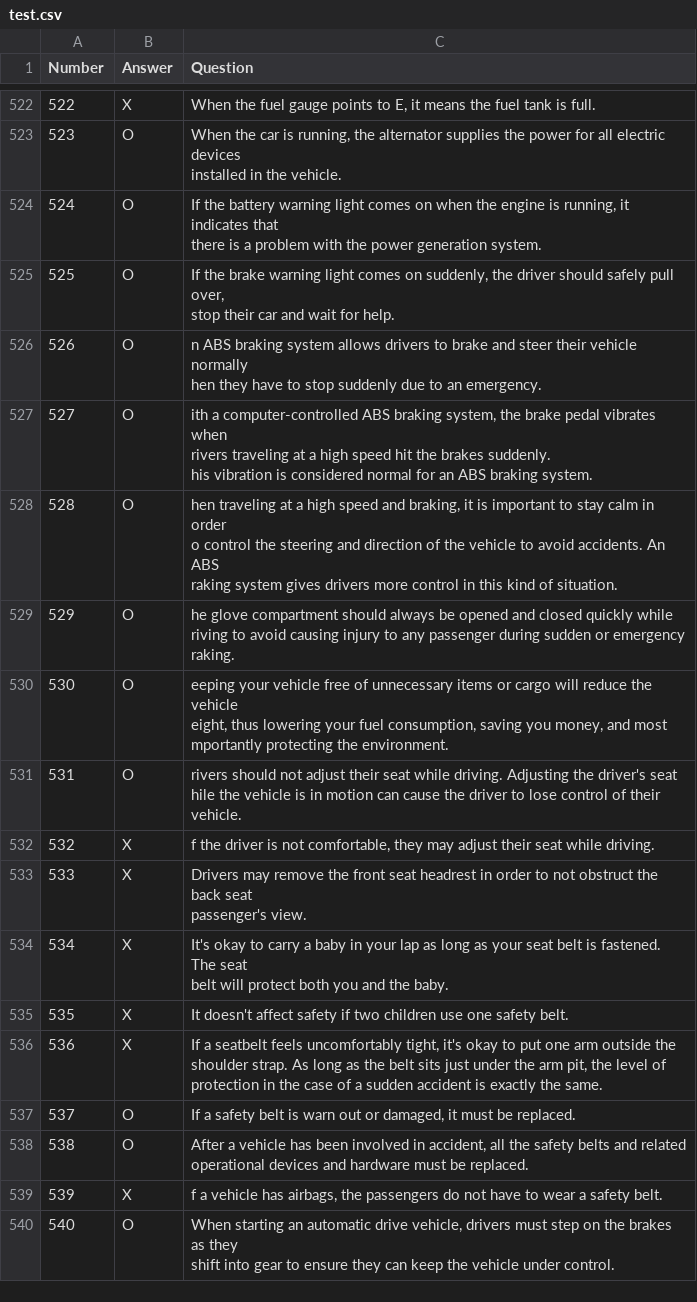
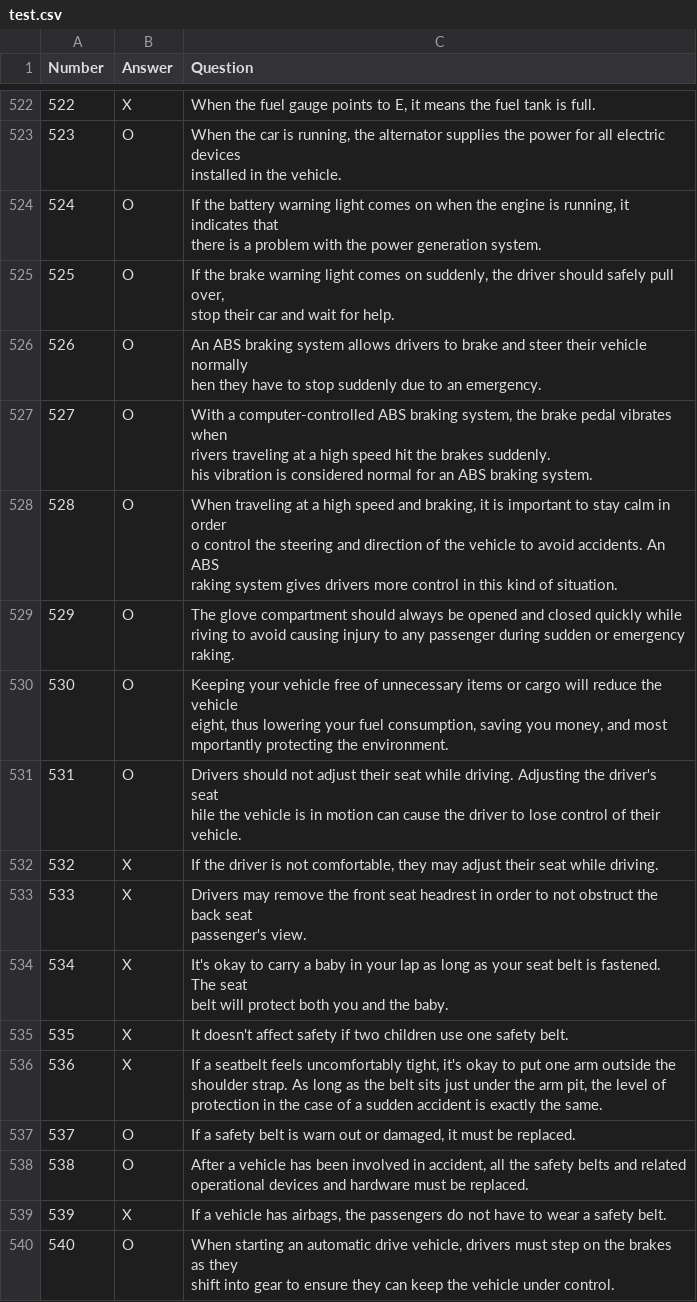
Before and after one commit to SpencerSedano/car-test-data-python, a CSV file: django/my_site/test.csv, drawn as a sheet; only a part is shown, gaps mark what is left out.

```diff
--- a/django/my_site/test.csv
+++ b/django/my_site/test.csv
@@ -1252,19 +1252,19 @@ there is a problem with the power generation system."
 stop their car and wait for help."
-526,O,"n ABS braking system allows drivers to brake and steer their vehicle normally
-hen they have to stop suddenly due to an emergency."
-527,O,"ith a computer-controlled ABS braking system, the brake pedal vibrates when
-rivers traveling at a high speed hit the brakes suddenly.
-his vibration is considered normal for an ABS braking system."
-528,O,"hen traveling at a high speed and braking, it is important to stay calm in order
-o control the steering and direction of the vehicle to avoid accidents.  An ABS
-raking system gives drivers more control in this kind of situation."
-529,O,"he glove compartment should always be opened and closed quickly while
-riving to avoid causing injury to any passenger during sudden or emergency
-raking."
-530,O,"eeping your vehicle free of unnecessary items or cargo will reduce the vehicle
-eight, thus lowering your fuel consumption, saving you money, and most
-mportantly protecting the environment."
-531,O,"rivers should not adjust their seat while driving. Adjusting the driver's seat
-hile the vehicle is in motion can cause the driver to lose control of their vehicle."
-532,X,"f the driver is not comfortable, they may adjust their seat while driving."
+526,O,"An ABS braking system allows drivers to brake and steer their vehicle normally
+hen they have to stop suddenly due to an emergency."
+527,O,"With a computer-controlled ABS braking system, the brake pedal vibrates when
+rivers traveling at a high speed hit the brakes suddenly.
+his vibration is considered normal for an ABS braking system."
+528,O,"When traveling at a high speed and braking, it is important to stay calm in order
+o control the steering and direction of the vehicle to avoid accidents.  An ABS
+raking system gives drivers more control in this kind of situation."
+529,O,"The glove compartment should always be opened and closed quickly while
+riving to avoid causing injury to any passenger during sudden or emergency
+raking."
+530,O,"Keeping your vehicle free of unnecessary items or cargo will reduce the vehicle
+eight, thus lowering your fuel consumption, saving you money, and most
+mportantly protecting the environment."
+531,O,"Drivers should not adjust their seat while driving. Adjusting the driver's seat
+hile the vehicle is in motion can cause the driver to lose control of their vehicle."
+532,X,"If the driver is not comfortable, they may adjust their seat while driving."
 533,X,"Drivers may remove the front seat headrest in order to not obstruct the back seat
@@ -1280,3 +1280,3 @@ protection in the case of a sudden accident is exactly the same."
 operational devices and hardware must be replaced."
-539,X,"f a vehicle has airbags, the passengers do not have to wear a safety belt."
+539,X,"If a vehicle has airbags, the passengers do not have to wear a safety belt."
 540,O,"When starting an automatic drive vehicle, drivers must step on the brakes as they
```
Also changed, not shown: django/my_site/quiz/output3_all_pages.csv, 5 other files.
